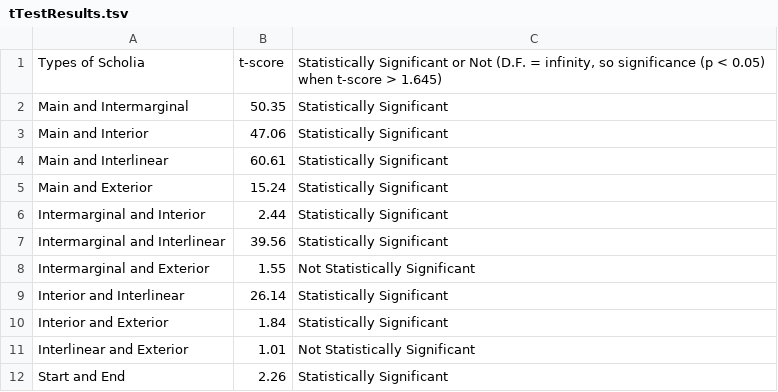
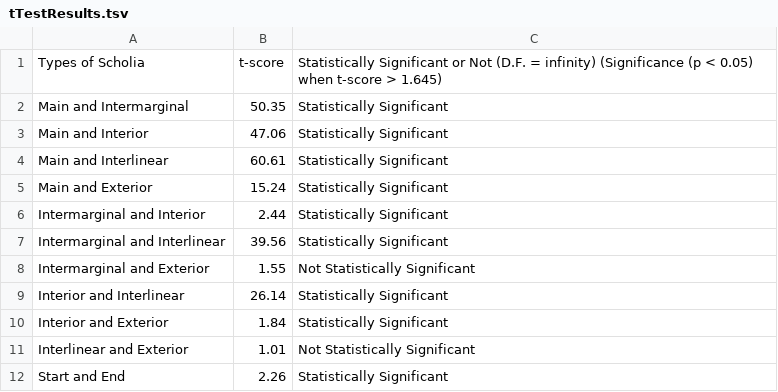
Before and after one commit to cjschu17/Thesis2016-2017, a TSV file: Appendix/Chapter3/Data/ScholiaLengthData/tTestResults.tsv, drawn as a sheet.

Commit message:
Update tTestResults.tsv

```diff
--- a/Appendix/Chapter3/Data/ScholiaLengthData/tTestResults.tsv
+++ b/Appendix/Chapter3/Data/ScholiaLengthData/tTestResults.tsv
@@ -1,2 +1,2 @@
-Types of Scholia	t-score	Statistically Significant or Not (D.F. = infinity, so significance (p < 0.05) when t-score > 1.645)
+Types of Scholia	t-score	Statistically Significant or Not (D.F. = infinity) (Significance (p < 0.05) when t-score > 1.645)
 Main and Intermarginal	50.35	Statistically Significant
```
